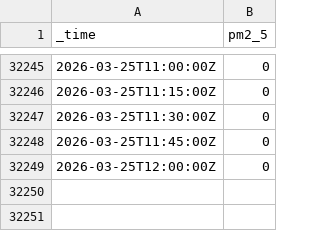
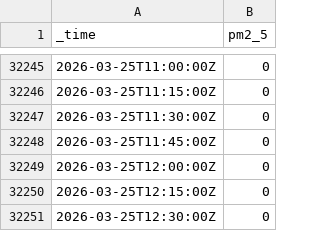
Before and after one commit to andersx/data-upload, a CSV file: display_sensor_data.csv, drawn as a sheet; only a part is shown, gaps mark what is left out; the diff names each change by its address in the sheet, - before the commit and + after, or states it on an @@ line.

Commit message:
Update PM2.5 sensor log: 2026-03-25T13:30:03+01:00

```diff
--- a/display_sensor_data.csv
+++ b/display_sensor_data.csv
+row 32250: 2026-03-25T12:15:00Z | 0
+row 32251: 2026-03-25T12:30:00Z | 0
```
